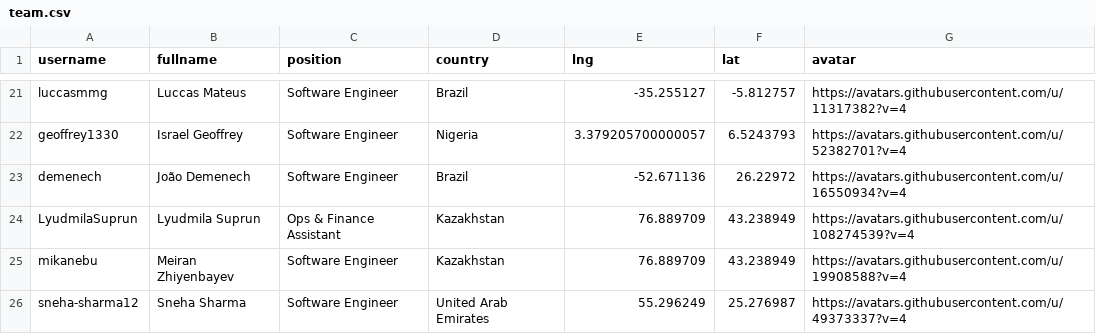
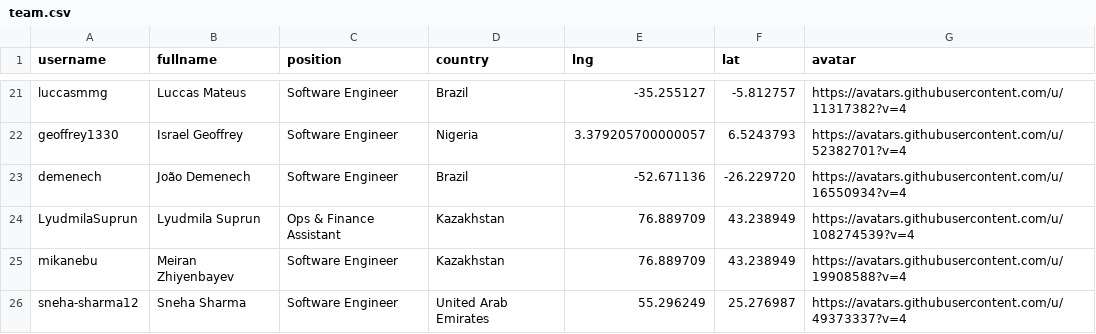
Before and after one commit to datopian/team, a CSV file: data/team.csv, drawn as a sheet; only a part is shown, gaps mark what is left out.

Commit message:
[João's details][s]: Correcting João's details

```diff
--- a/data/team.csv
+++ b/data/team.csv
@@ -22,3 +22,3 @@ luccasmmg,Luccas Mateus,Software Engineer,Brazil,-35.255127,-5.812757,https://av
 geoffrey1330,Israel Geoffrey,Software Engineer,Nigeria,3.379205700000057,6.5243793,https://avatars.githubusercontent.com/u/52382701?v=4
-demenech,João Demenech,Software Engineer,Brazil,-52.671136,26.22972,https://avatars.githubusercontent.com/u/16550934?v=4
+demenech,João Demenech,Software Engineer,Brazil,-52.671136,-26.229720,https://avatars.githubusercontent.com/u/16550934?v=4
 LyudmilaSuprun,Lyudmila Suprun,Ops & Finance Assistant,Kazakhstan,76.889709,43.238949,https://avatars.githubusercontent.com/u/108274539?v=4
```
